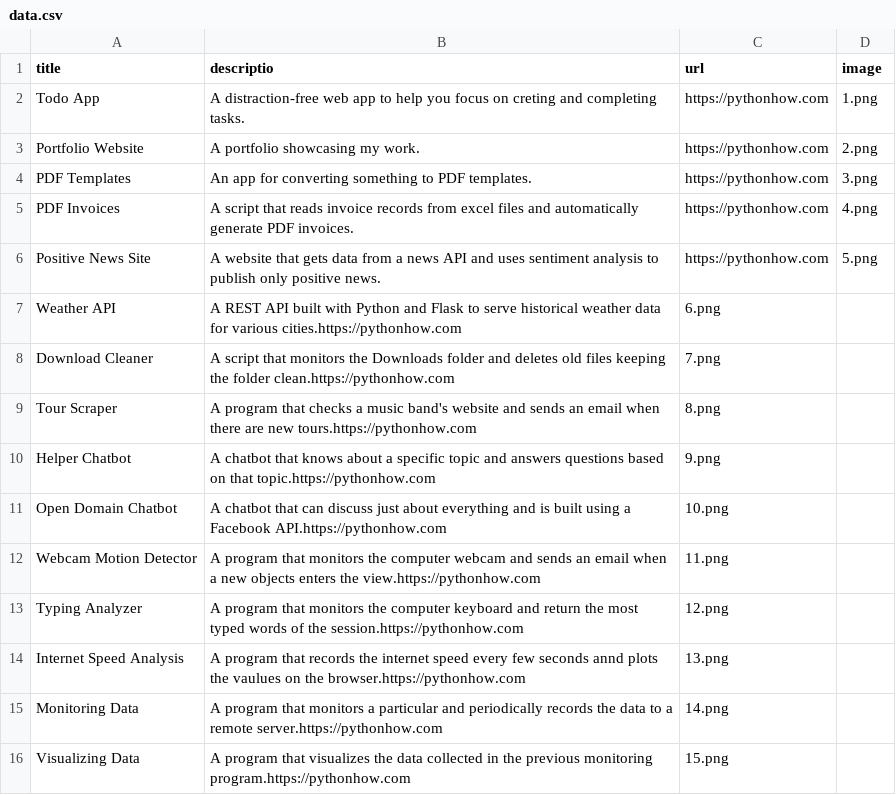
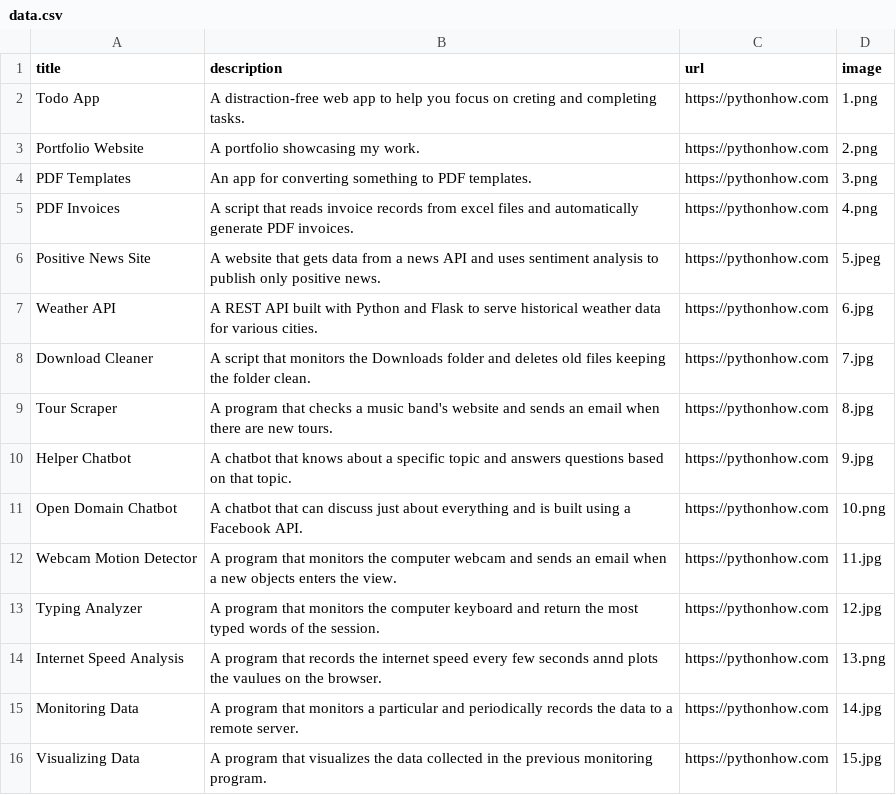
Before and after one commit to Que5/Portfolio-Web-App, a CSV file: data.csv, drawn as a sheet; only a part is shown; the diff covers the shown part only.

Commit message:
Added images and links to my projects

```diff
--- a/data.csv
+++ b/data.csv
@@ -1 +1 @@
-title;descriptio;url;image
+title;description;url;image
@@ -6,11 +6,11 @@ PDF Invoices;A script that reads invoice records from excel files and automatica
-Positive News Site; A website that gets data from a news API and uses sentiment analysis to publish only positive news.;https://pythonhow.com; 5.png
-Weather API; A REST API built with Python  and Flask to serve historical weather data for various cities.https://pythonhow.com; 6.png
-Download Cleaner;A script that monitors the Downloads folder and deletes old files keeping the folder clean.https://pythonhow.com; 7.png
-Tour Scraper;A program that checks a music band's website and sends an email when there are new tours.https://pythonhow.com; 8.png
-Helper Chatbot; A chatbot that knows about a specific topic and answers questions based on that topic.https://pythonhow.com; 9.png
-Open Domain Chatbot; A chatbot that can discuss just about everything and is built using a Facebook API.https://pythonhow.com; 10.png
-Webcam Motion Detector; A program that monitors the computer webcam and sends an email when a new objects enters the view.https://pythonhow.com; 11.png
-Typing Analyzer; A program that monitors the computer keyboard and return the most typed words of the session.https://pythonhow.com; 12.png
-Internet Speed Analysis;A program that records the internet speed every few seconds annd plots the vaulues on the browser.https://pythonhow.com; 13.png
-Monitoring Data; A program that monitors a particular and periodically records the data to a remote server.https://pythonhow.com; 14.png
-Visualizing Data;A program that visualizes the data collected in the previous monitoring program.https://pythonhow.com; 15.png
+Positive News Site; A website that gets data from a news API and uses sentiment analysis to publish only positive news.;https://pythonhow.com;5.jpeg
+Weather API; A REST API built with Python  and Flask to serve historical weather data for various cities.;https://pythonhow.com;6.jpg
+Download Cleaner;A script that monitors the Downloads folder and deletes old files keeping the folder clean.;https://pythonhow.com;7.jpg
+Tour Scraper;A program that checks a music band's website and sends an email when there are new tours.;https://pythonhow.com;8.jpg
+Helper Chatbot; A chatbot that knows about a specific topic and answers questions based on that topic.;https://pythonhow.com;9.jpg
+Open Domain Chatbot; A chatbot that can discuss just about everything and is built using a Facebook API.;https://pythonhow.com;10.png
+Webcam Motion Detector; A program that monitors the computer webcam and sends an email when a new objects enters the view.;https://pythonhow.com;11.jpg
+Typing Analyzer; A program that monitors the computer keyboard and return the most typed words of the session.;https://pythonhow.com;12.jpg
+Internet Speed Analysis;A program that records the internet speed every few seconds annd plots the vaulues on the browser.;https://pythonhow.com;13.png
+Monitoring Data; A program that monitors a particular and periodically records the data to a remote server.;https://pythonhow.com;14.jpg
+Visualizing Data;A program that visualizes the data collected in the previous monitoring program.;https://pythonhow.com;15.jpg
```
Also changed, not shown: 15 edited cells elsewhere in this file, 1 other file.
